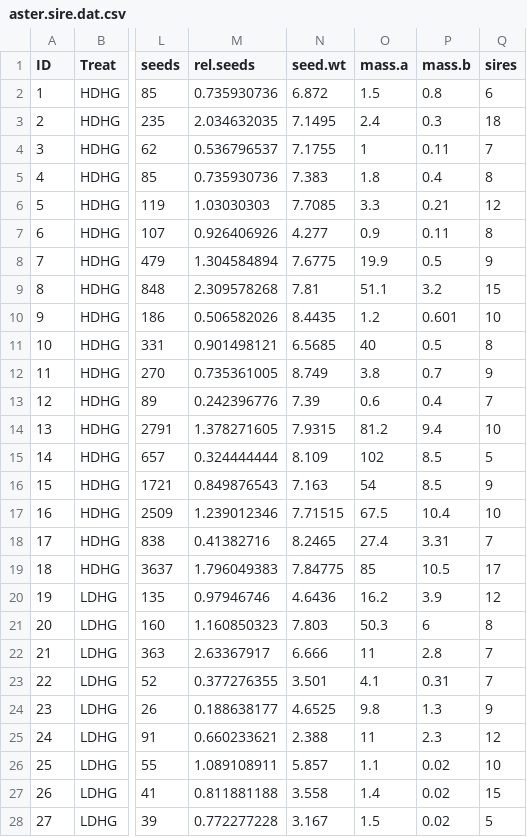
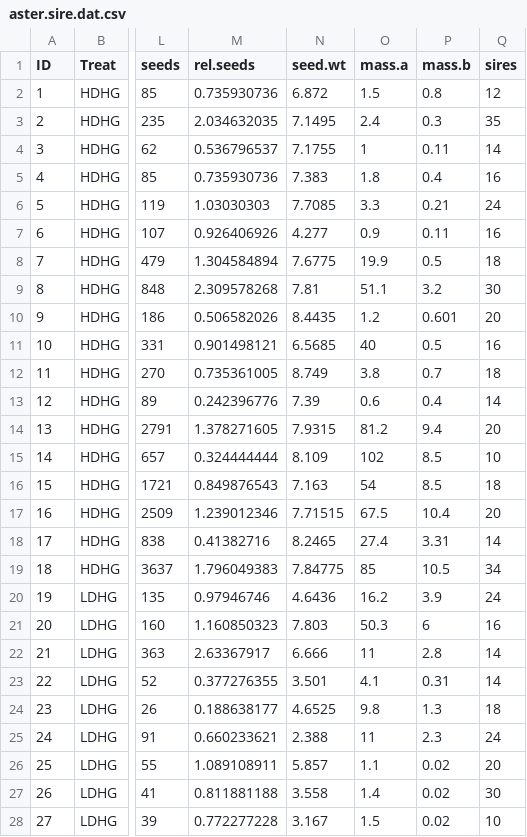
Before and after one commit to mason-kulbaba/density-gen-diversity, a CSV file: data/aster.sire.dat.csv, drawn as a sheet; only a part is shown, gaps mark what is left out; the diff covers the shown part only; the diff names each change by its address in the sheet, - before the commit and + after, or states it on an @@ line.

```diff
--- a/data/aster.sire.dat.csv
+++ b/data/aster.sire.dat.csv
-Q2 (sires): 6
+Q2 (sires): 12
-Q3 (sires): 18
+Q3 (sires): 35
-Q4 (sires): 7
+Q4 (sires): 14
-Q5 (sires): 8
+Q5 (sires): 16
-Q6 (sires): 12
+Q6 (sires): 24
-Q7 (sires): 8
+Q7 (sires): 16
-Q8 (sires): 9
+Q8 (sires): 18
-Q9 (sires): 15
+Q9 (sires): 30
-Q10 (sires): 10
+Q10 (sires): 20
-Q11 (sires): 8
+Q11 (sires): 16
-Q12 (sires): 9
+Q12 (sires): 18
-Q13 (sires): 7
+Q13 (sires): 14
-Q14 (sires): 10
+Q14 (sires): 20
-Q15 (sires): 5
+Q15 (sires): 10
-Q16 (sires): 9
+Q16 (sires): 18
-Q17 (sires): 10
+Q17 (sires): 20
-Q18 (sires): 7
+Q18 (sires): 14
-Q19 (sires): 17
+Q19 (sires): 34
-Q20 (sires): 12
+Q20 (sires): 24
-Q21 (sires): 8
+Q21 (sires): 16
-Q22:Q23 (sires): 7
+Q22:Q23 (sires): 14
-Q24 (sires): 9
+Q24 (sires): 18
-Q25 (sires): 12
+Q25 (sires): 24
-Q26 (sires): 10
+Q26 (sires): 20
-Q27 (sires): 15
+Q27 (sires): 30
-Q28 (sires): 5
+Q28 (sires): 10
```
Also changed, not shown: 26 edited cells elsewhere in this file, 1 other file.
